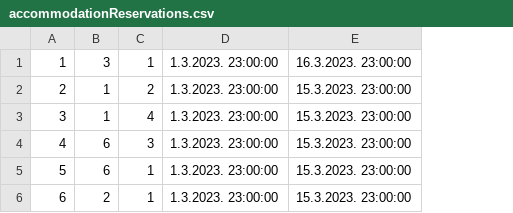
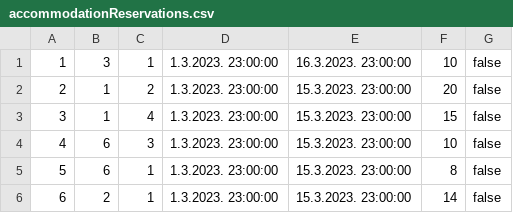
Before and after one commit to mil184/SIMS-tim-B, a CSV file: SIMS-Initial-Project-main/InitialProject/InitialProject/Resources/Data/accommodationReservations.csv, drawn as a sheet; the diff names each change by its address in the sheet, - before the commit and + after, or states it on an @@ line.

Commit message:
feat: added reserve accommodation view

```diff
--- a/SIMS-Initial-Project-main/InitialProject/InitialProject/Resources/Data/accommodationReservations.csv
+++ b/SIMS-Initial-Project-main/InitialProject/InitialProject/Resources/Data/accommodationReservations.csv
+column F, rows 1-6: 10 | 20 | 15 | 10 | 8 | 14
+column G, rows 1-6: all false
```
Also changed, not shown: 6 other files.
